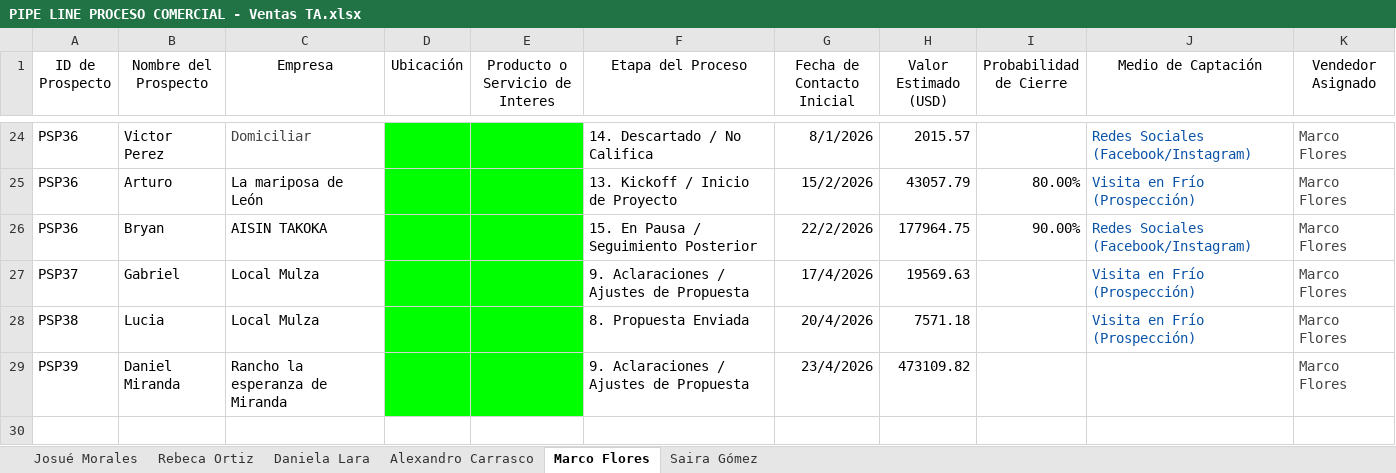
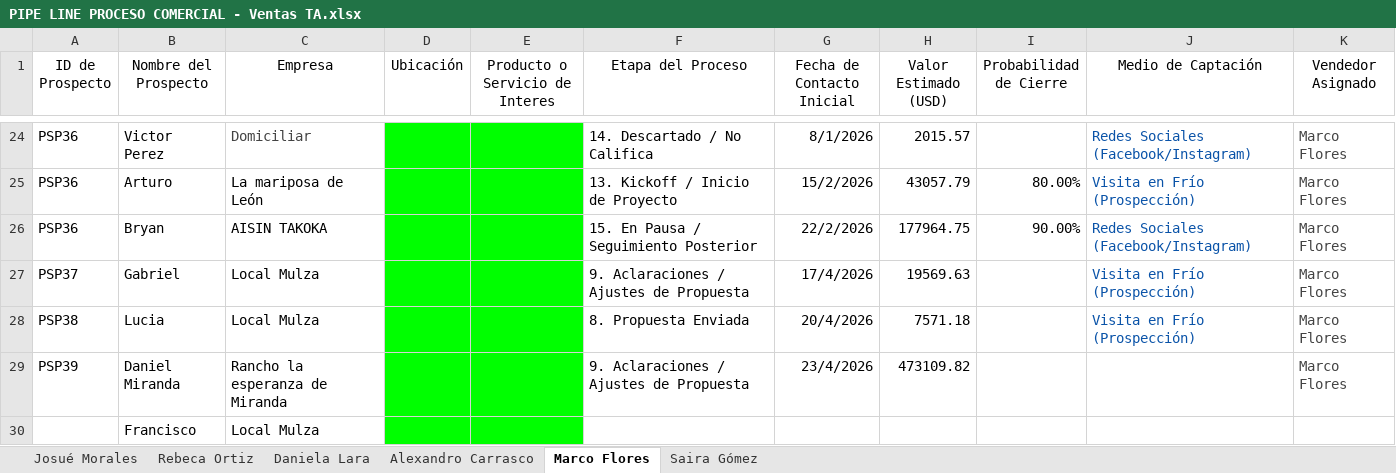
Before and after one commit to OrlandoDesmex/desmex-PipelineDirV1, an Excel workbook: data/PIPE LINE PROCESO COMERCIAL - Ventas TA.xlsx, sheet Marco Flores, drawn as a sheet; only a part is shown, gaps mark what is left out; values as stored, in another font and other column widths than the file's, no borders; table styles not drawn; the diff names each change by its address in the sheet, - before the commit and + after, or states it on an @@ line.

```diff
--- a/data/PIPE LINE PROCESO COMERCIAL - Ventas TA.xlsx (sheet Marco Flores)
+++ b/data/PIPE LINE PROCESO COMERCIAL - Ventas TA.xlsx (sheet Marco Flores)
+row 30:  | Francisco | Local Mulza
```
Also changed, not shown: sheet Alexandro Carrasco, sheet Daniela Lara, sheet Saira Gómez.
